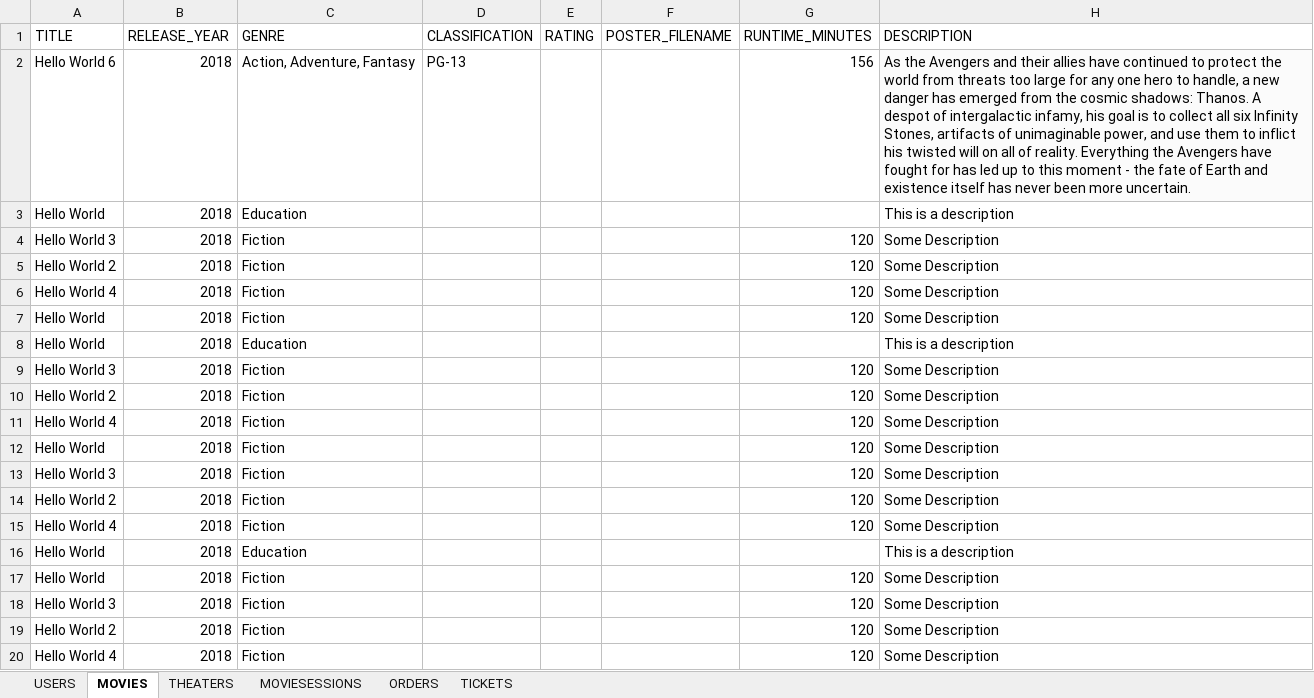
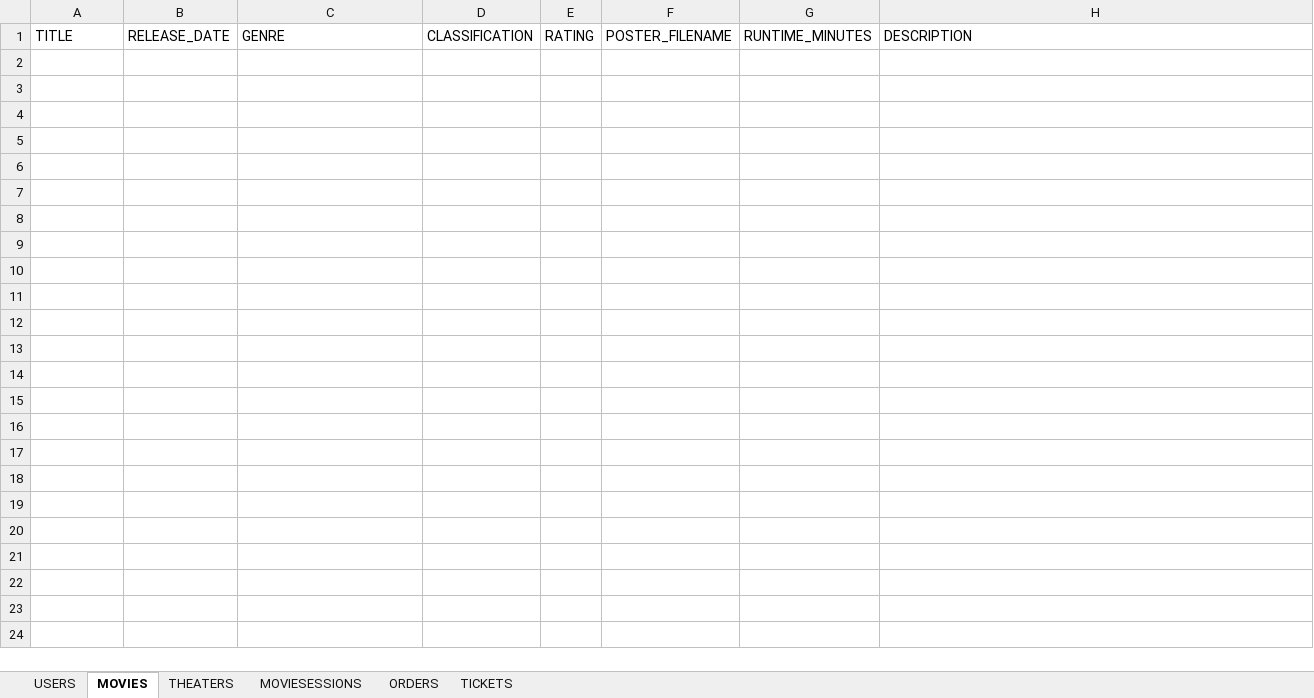
Before and after one commit to borozky/sepm-wmoss, an Excel workbook: src/WMOSS-EXCELDB-TEST.xlsx, sheet MOVIES, drawn as a sheet; only a part is shown; values as stored, in another font and other column widths than the file's, no borders; charts and pictures not drawn; the diff covers the shown part only; the diff names each change by its address in the sheet, - before the commit and + after, or states it on an @@ line.

Commit message:
Changed release year to release date

```diff
--- a/src/WMOSS-EXCELDB-TEST.xlsx (sheet MOVIES)
+++ b/src/WMOSS-EXCELDB-TEST.xlsx (sheet MOVIES)
-B1: RELEASE_YEAR
+B1: RELEASE_DATE
-row 2: Hello World 6 | 2018 | Action, Adventure, Fantasy | PG-13 |  |  | 156 | As the Avengers and their allies have continued to protect the world from threats too large for any one hero to handle, a new danger has emerged from the cosmic shadows: Thanos. A despot of intergalactic infamy, his goal is to collect all six Infinity Stones, artifacts of unimaginable power, and use them to inflict his twisted will on all of reality. Everything the Avengers have fought for has led up to this moment - the fate of Earth and existence itself has never been more uncertain.
-row 3: Hello World | 2018 | Education |  |  |  |  | This is a description
-row 4: Hello World 3 | 2018 | Fiction |  |  |  | 120 | Some Description
-row 5: Hello World 2 | 2018 | Fiction |  |  |  | 120 | Some Description
-row 6: Hello World 4 | 2018 | Fiction |  |  |  | 120 | Some Description
-row 7: Hello World | 2018 | Fiction |  |  |  | 120 | Some Description
-row 8: Hello World | 2018 | Education |  |  |  |  | This is a description
-row 9: Hello World 3 | 2018 | Fiction |  |  |  | 120 | Some Description
-row 10: Hello World 2 | 2018 | Fiction |  |  |  | 120 | Some Description
-row 11: Hello World 4 | 2018 | Fiction |  |  |  | 120 | Some Description
-row 12: Hello World | 2018 | Fiction |  |  |  | 120 | Some Description
-row 13: Hello World 3 | 2018 | Fiction |  |  |  | 120 | Some Description
-row 14: Hello World 2 | 2018 | Fiction |  |  |  | 120 | Some Description
-row 15: Hello World 4 | 2018 | Fiction |  |  |  | 120 | Some Description
-row 16: Hello World | 2018 | Education |  |  |  |  | This is a description
-row 17: Hello World | 2018 | Fiction |  |  |  | 120 | Some Description
-row 18: Hello World 3 | 2018 | Fiction |  |  |  | 120 | Some Description
-row 19: Hello World 2 | 2018 | Fiction |  |  |  | 120 | Some Description
-row 20: Hello World 4 | 2018 | Fiction |  |  |  | 120 | Some Description
```
Also changed, not shown: 22 removed rows elsewhere in this sheet, sheet THEATERS, charts or pictures, src/WMOSS-EXCELDB-SAMPLE.xlsx, src/WMOSS-EXCELDB.xlsx, 3 other files.
